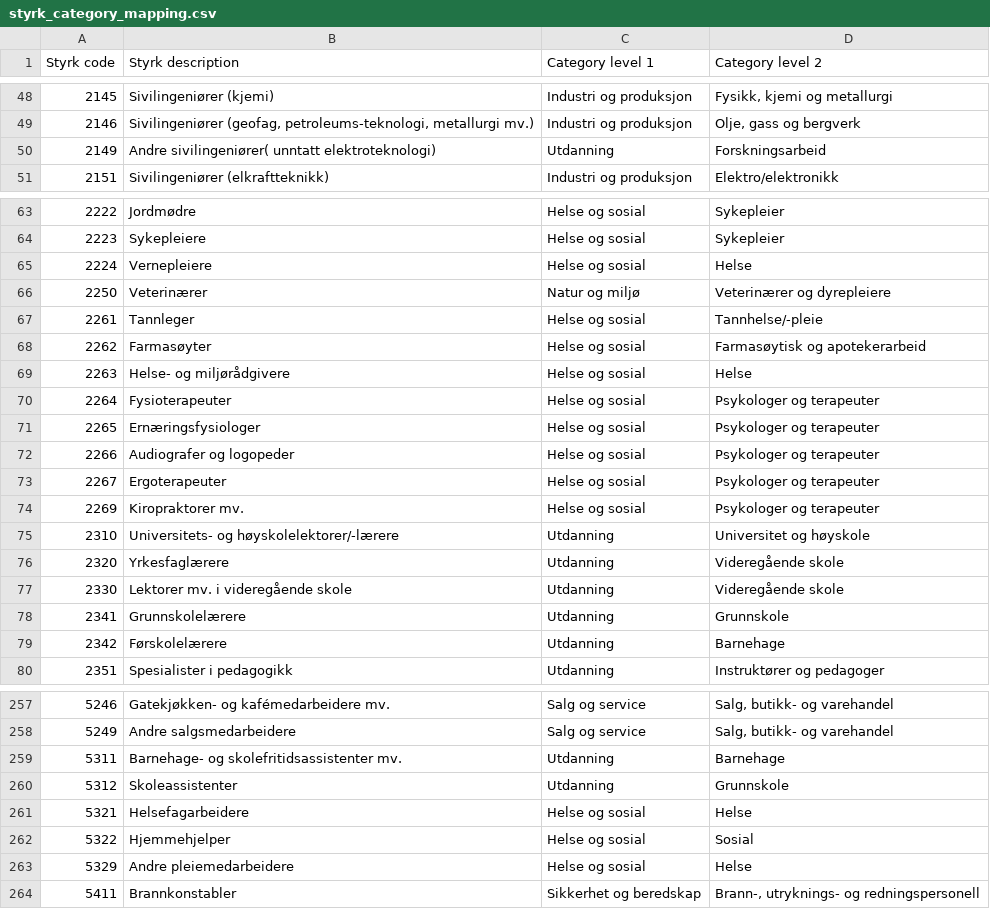
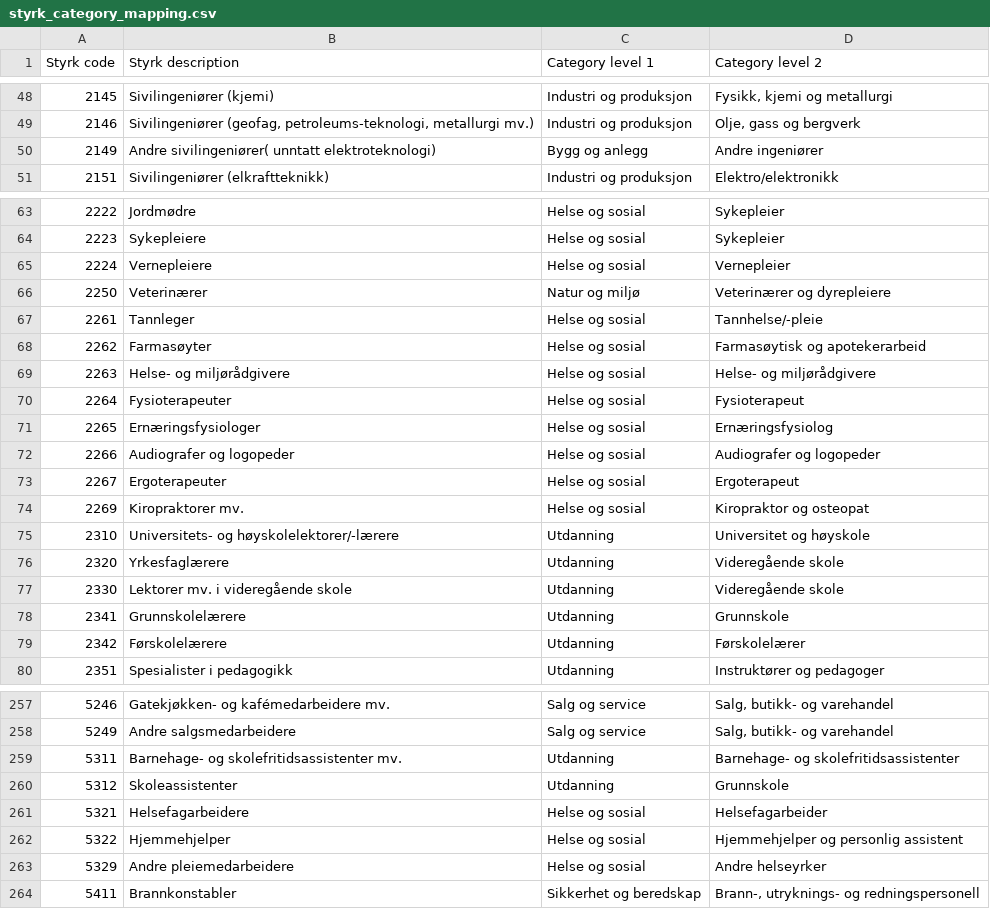
Before and after one commit to navikt/pam-styrk-yrkeskategori-mapper, a CSV file: src/main/resources/styrk_category_mapping.csv, drawn as a sheet; only a part is shown, gaps mark what is left out; the diff covers the shown part only.

Commit message:
Change category mapping

```diff
--- a/src/main/resources/styrk_category_mapping.csv
+++ b/src/main/resources/styrk_category_mapping.csv
@@ -49,3 +49,3 @@ Styrk code;Styrk description;Category level 1;Category level 2
 2146;Sivilingeniører (geofag, petroleums-teknologi, metallurgi mv.);Industri og produksjon;Olje, gass og bergverk
-2149;Andre sivilingeniører( unntatt elektroteknologi);Utdanning;Forskningsarbeid
+2149;Andre sivilingeniører( unntatt elektroteknologi);Bygg og anlegg;Andre ingeniører
 2151;Sivilingeniører (elkraftteknikk);Industri og produksjon;Elektro/elektronikk
@@ -64,3 +64,3 @@ Styrk code;Styrk description;Category level 1;Category level 2
 2223;Sykepleiere;Helse og sosial;Sykepleier
-2224;Vernepleiere;Helse og sosial;Helse
+2224;Vernepleiere;Helse og sosial;Vernepleier
 2250;Veterinærer;Natur og miljø ;Veterinærer og dyrepleiere
@@ -68,8 +68,8 @@ Styrk code;Styrk description;Category level 1;Category level 2
 2262;Farmasøyter;Helse og sosial;Farmasøytisk og apotekerarbeid
-2263;Helse- og miljørådgivere;Helse og sosial;Helse
-2264;Fysioterapeuter;Helse og sosial;Psykologer og terapeuter
-2265;Ernæringsfysiologer;Helse og sosial;Psykologer og terapeuter
-2266;Audiografer og logopeder;Helse og sosial;Psykologer og terapeuter
-2267;Ergoterapeuter;Helse og sosial;Psykologer og terapeuter
-2269;Kiropraktorer mv.;Helse og sosial;Psykologer og terapeuter
+2263;Helse- og miljørådgivere;Helse og sosial;Helse- og miljørådgivere
+2264;Fysioterapeuter;Helse og sosial;Fysioterapeut
+2265;Ernæringsfysiologer;Helse og sosial;Ernæringsfysiolog
+2266;Audiografer og logopeder;Helse og sosial;Audiografer og logopeder
+2267;Ergoterapeuter;Helse og sosial;Ergoterapeut
+2269;Kiropraktorer mv.;Helse og sosial;Kiropraktor og osteopat
 2310;Universitets- og høyskolelektorer/-lærere;Utdanning ;Universitet og høyskole
@@ -78,3 +78,3 @@ Styrk code;Styrk description;Category level 1;Category level 2
 2341;Grunnskolelærere;Utdanning;Grunnskole
-2342;Førskolelærere;Utdanning;Barnehage
+2342;Førskolelærere;Utdanning;Førskolelærer
 2351;Spesialister i pedagogikk;Utdanning;Instruktører  og pedagoger
@@ -258,7 +258,7 @@ Styrk code;Styrk description;Category level 1;Category level 2
 5249;Andre salgsmedarbeidere;Salg og service;Salg, butikk- og varehandel
-5311;Barnehage- og skolefritidsassistenter mv.;Utdanning;Barnehage
+5311;Barnehage- og skolefritidsassistenter mv.;Utdanning;Barnehage- og skolefritidsassistenter
 5312;Skoleassistenter;Utdanning;Grunnskole
-5321;Helsefagarbeidere;Helse og sosial;Helse
-5322;Hjemmehjelper;Helse og sosial;Sosial
-5329;Andre pleiemedarbeidere;Helse og sosial;Helse
+5321;Helsefagarbeidere;Helse og sosial;Helsefagarbeider
+5322;Hjemmehjelper;Helse og sosial;Hjemmehjelper og personlig assistent
+5329;Andre pleiemedarbeidere;Helse og sosial;Andre helseyrker
 5411;Brannkonstabler;Sikkerhet og beredskap;Brann-, utryknings- og redningspersonell
```
Also changed, not shown: 20 edited cells elsewhere in this file.
